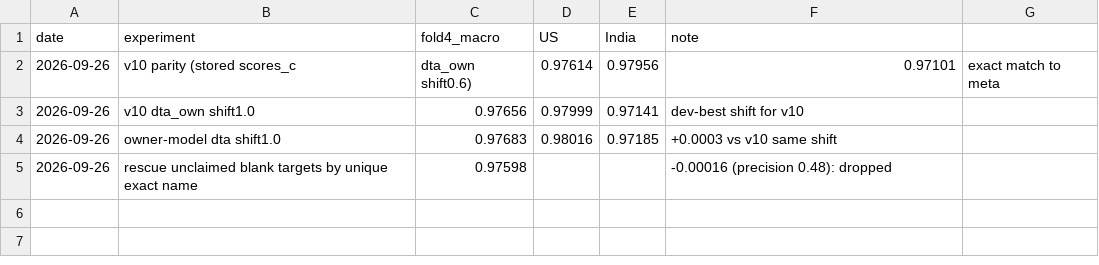
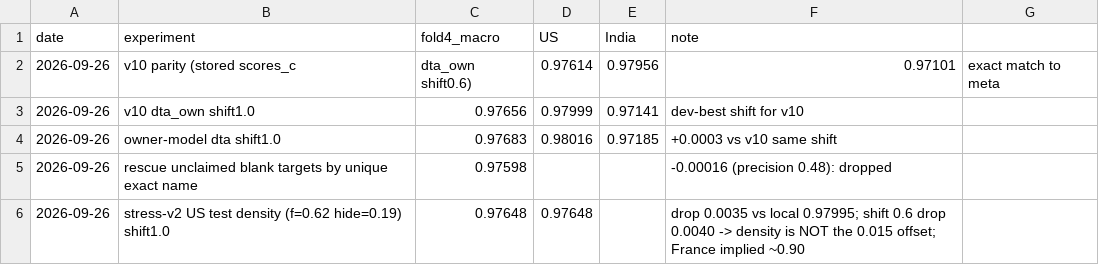
Before and after one commit to 7mudit14-svg/Amazon_ml, a CSV file: alt/experiments.csv, drawn as a sheet.

```diff
--- a/alt/experiments.csv
+++ b/alt/experiments.csv
@@ -5 +5,2 @@ date,experiment,fold4_macro,US,India,note
 2026-09-26,rescue unclaimed blank targets by unique exact name,0.97598,,,-0.00016 (precision 0.48): dropped
+2026-09-26,stress-v2 US test density (f=0.62 hide=0.19) shift1.0,0.97648,0.97648,,drop 0.0035 vs local 0.97995; shift 0.6 drop 0.0040 -> density is NOT the 0.015 offset; France implied ~0.90
```
